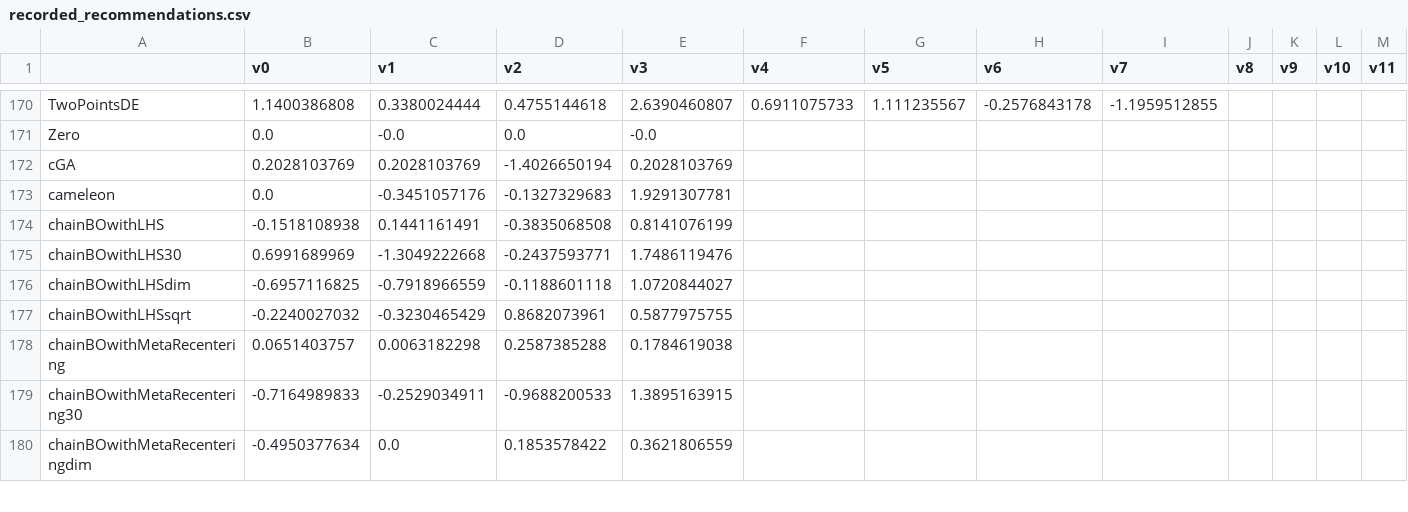
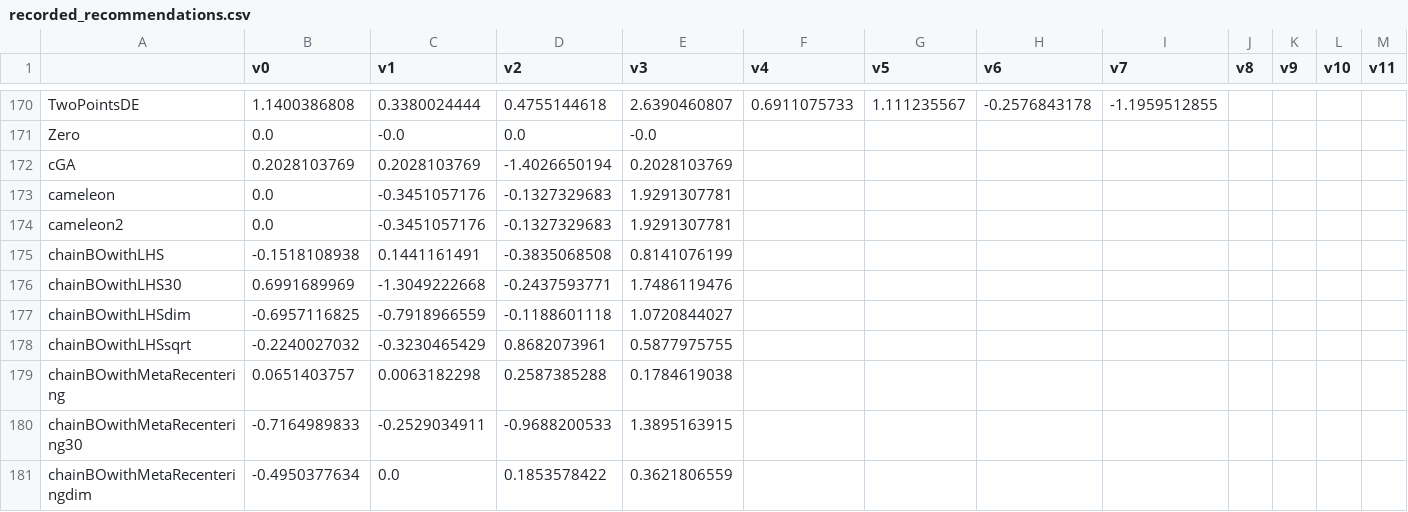
Before and after one commit to facebookresearch/nevergrad, a CSV file: nevergrad/optimization/recorded_recommendations.csv, drawn as a sheet; only a part is shown, gaps mark what is left out; rows hold the shown columns only; the diff names each change by its address in the sheet, - before the commit and + after, or states it on an @@ line.

```diff
--- a/nevergrad/optimization/recorded_recommendations.csv
+++ b/nevergrad/optimization/recorded_recommendations.csv
+row 174: cameleon2 | 0.0 | -0.3451057176 | -0.1327329683 | 1.9291307781
```
Also changed, not shown: 2 other files.
